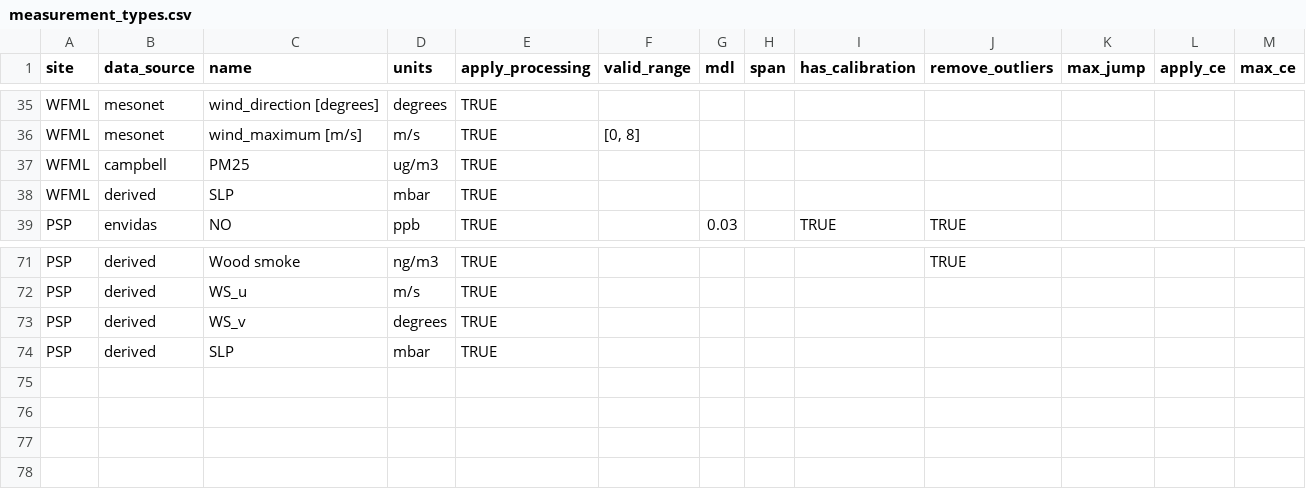
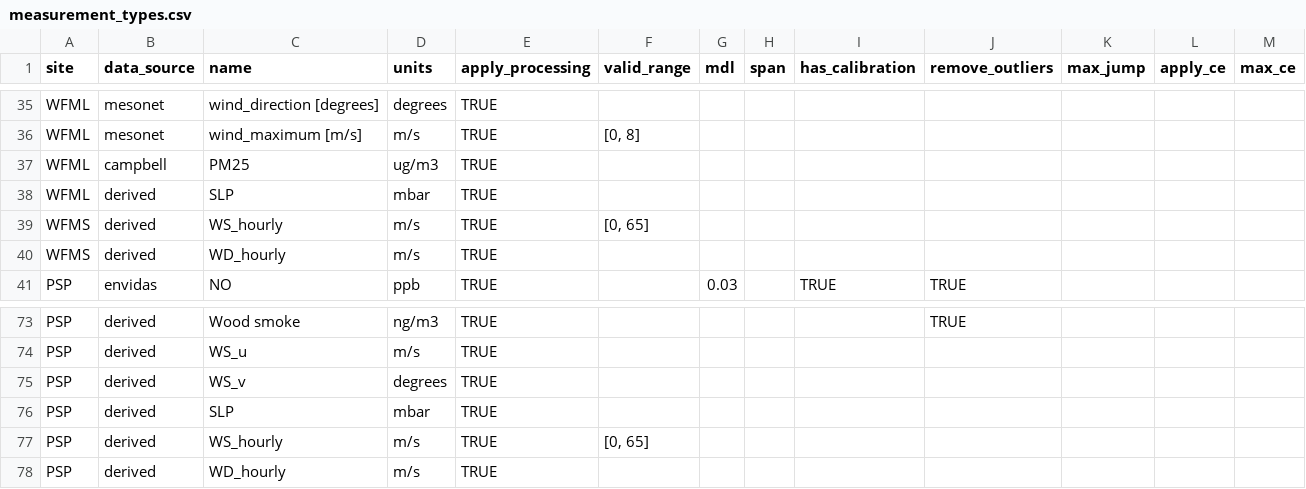
Before and after one commit to ASRCsoft/atmoschem.process, a CSV file: inst/extdata/measurement_types.csv, drawn as a sheet; only a part is shown, gaps mark what is left out; the diff names each change by its address in the sheet, - before the commit and + after, or states it on an @@ line.

Commit message:
Add hourly wind calculations

```diff
--- a/inst/extdata/measurement_types.csv
+++ b/inst/extdata/measurement_types.csv
+row 39: WFMS | derived | WS_hourly | m/s | TRUE | [0, 65]
+row 40: WFMS | derived | WD_hourly | m/s | TRUE
+row 77: PSP | derived | WS_hourly | m/s | TRUE | [0, 65]
+row 78: PSP | derived | WD_hourly | m/s | TRUE
```
Also changed, not shown: 2 other files.
